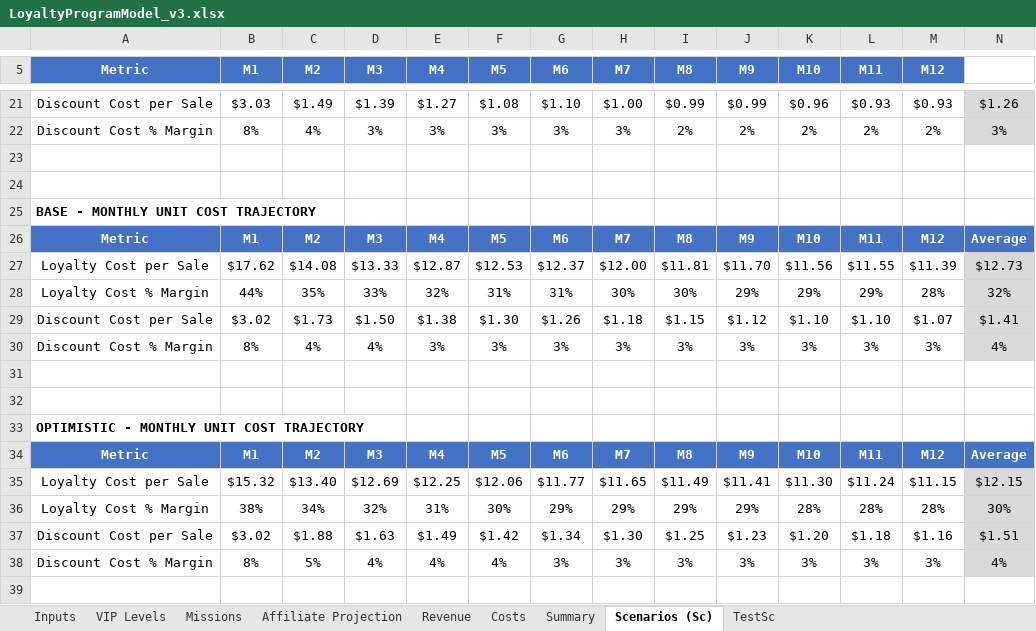
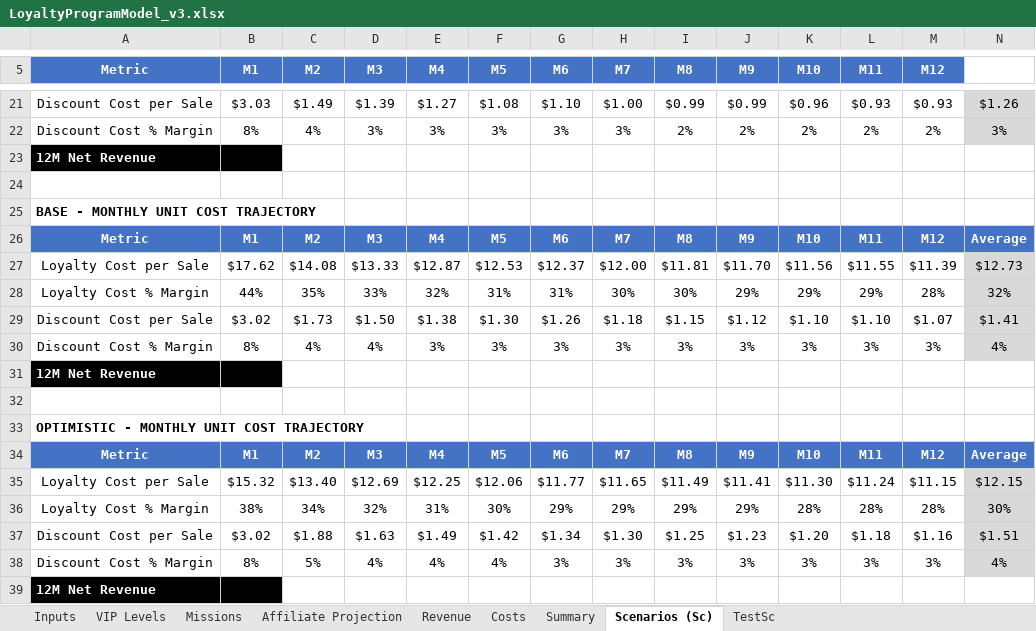
Before and after one commit to TumiLabsJN/RumiLoyalty, an Excel workbook: Rumi/LoyaltyProgramModel_v3.xlsx, sheet Scenarios (Sc), drawn as a sheet; only a part is shown, gaps mark what is left out; values as stored, in another font and other column widths than the file's, no borders; the diff names each change by its address in the sheet, - before the commit and + after, or states it on an @@ line.

```diff
--- a/Rumi/LoyaltyProgramModel_v3.xlsx (sheet Scenarios (Sc))
+++ b/Rumi/LoyaltyProgramModel_v3.xlsx (sheet Scenarios (Sc))
-A23 (Metric): (empty)
+A23 (Metric): 12M Net Revenue
-A23:B23 fill: none
+A23:B23 fill: #000000
-A31 (Metric): (empty)
+A31 (Metric): 12M Net Revenue
-A31:B31 fill: none
+A31:B31 fill: #000000
+row 39: 12M Net Revenue
```
Also changed, not shown: 8 other files.
